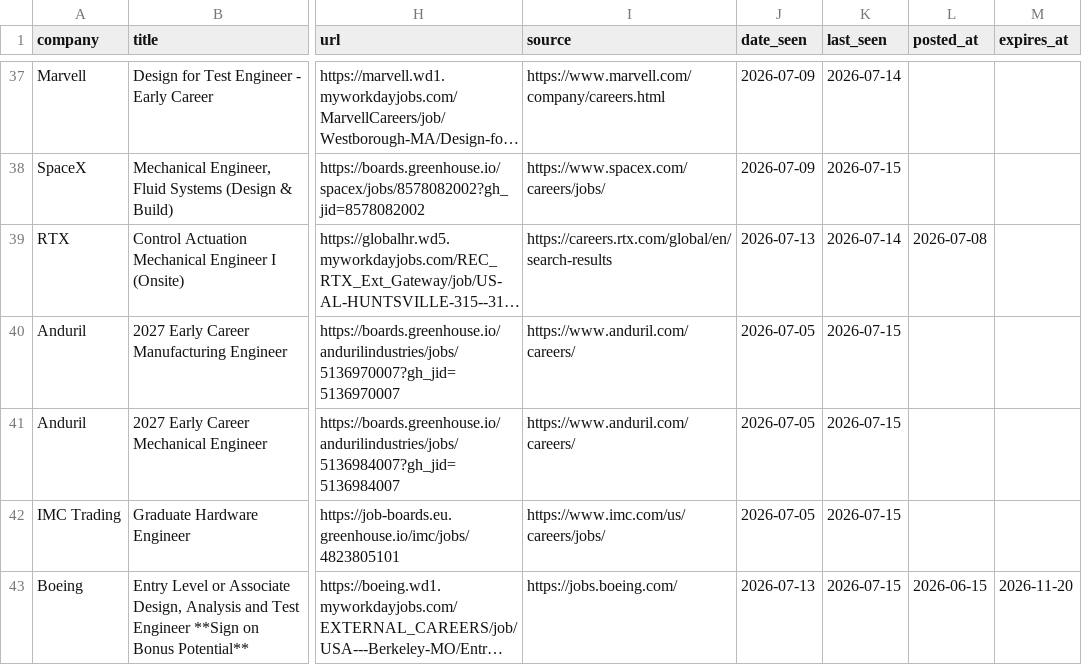
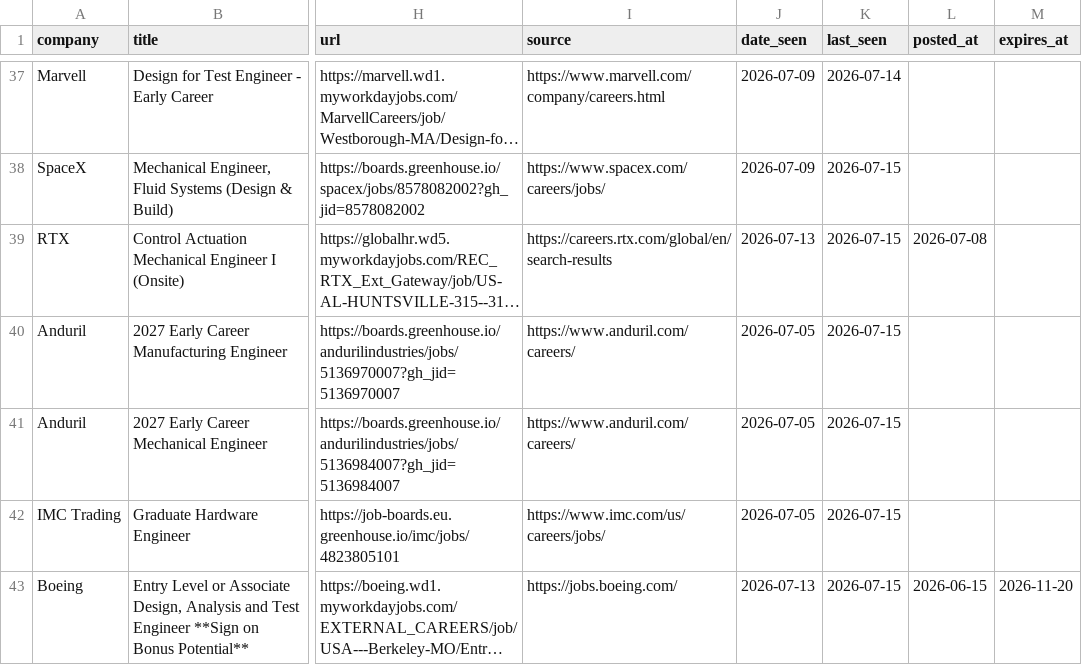
Before and after one commit to WonOfAKind/New-Grad-And-Internships-2027, a CSV file: data/roles.csv, drawn as a sheet; only a part is shown, gaps mark what is left out; long unchanged cells end in …; the diff names each change by its address in the sheet, - before the commit and + after, or states it on an @@ line.

```diff
--- a/data/roles.csv
+++ b/data/roles.csv
-K39 (last_seen): 2026-07-14
+K39 (last_seen): 2026-07-15
```
Also changed, not shown: 4 other files.
